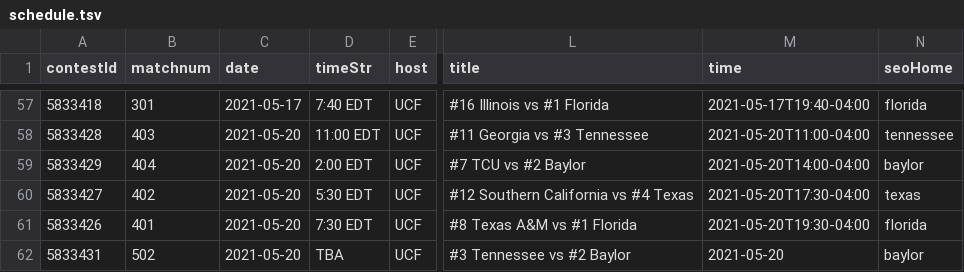
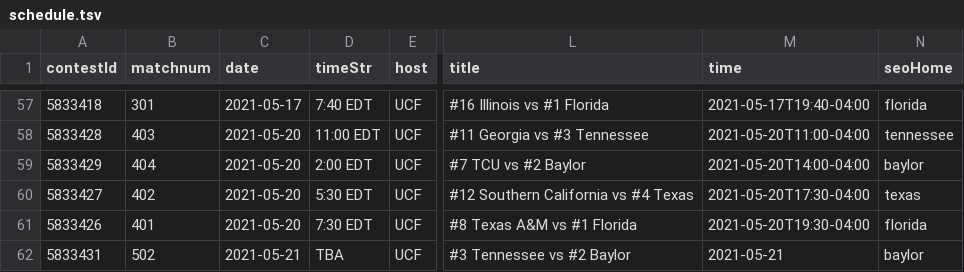
Before and after one commit to slam10s/may-madness, a TSV file: data/2020-21/ncaam/schedule.tsv, drawn as a sheet; only a part is shown, gaps mark what is left out; the diff names each change by its address in the sheet, - before the commit and + after, or states it on an @@ line.

```diff
--- a/data/2020-21/ncaam/schedule.tsv
+++ b/data/2020-21/ncaam/schedule.tsv
-C62 (date): 2021-05-20
+C62 (date): 2021-05-21
-M62 (time): 2021-05-20
+M62 (time): 2021-05-21
```
Also changed, not shown: data/2020-21/ncaam/singles.tsv, data/2020-21/schedule/05-20.tsv, 6 other files.
